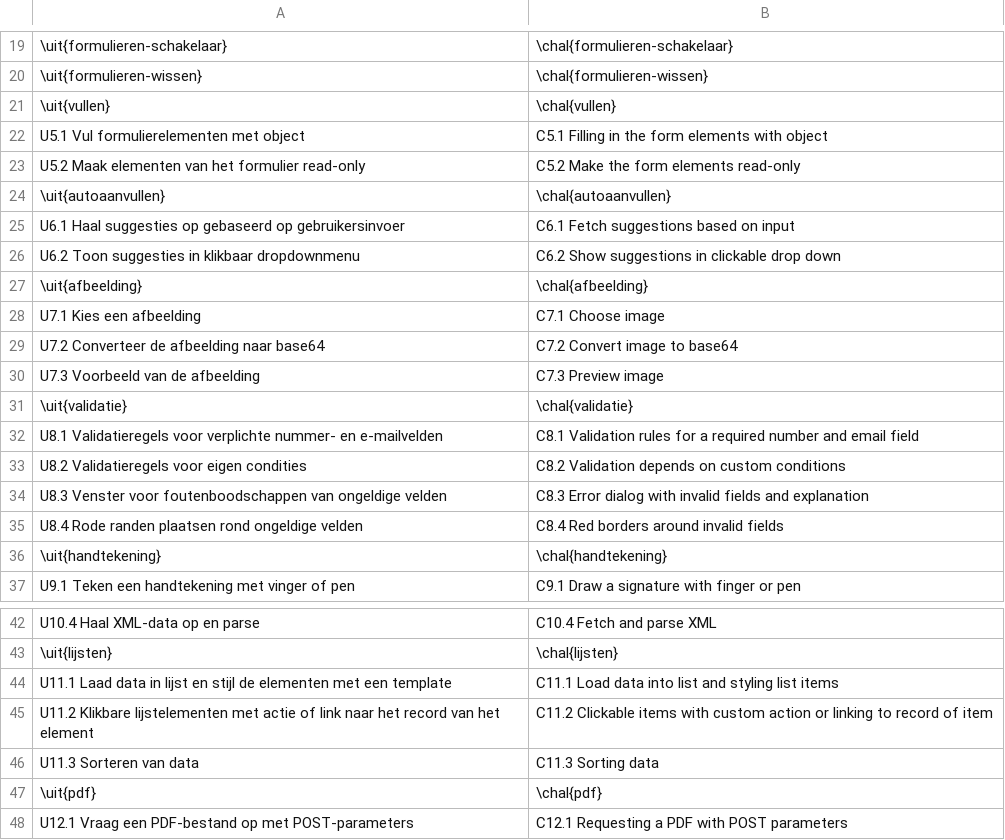
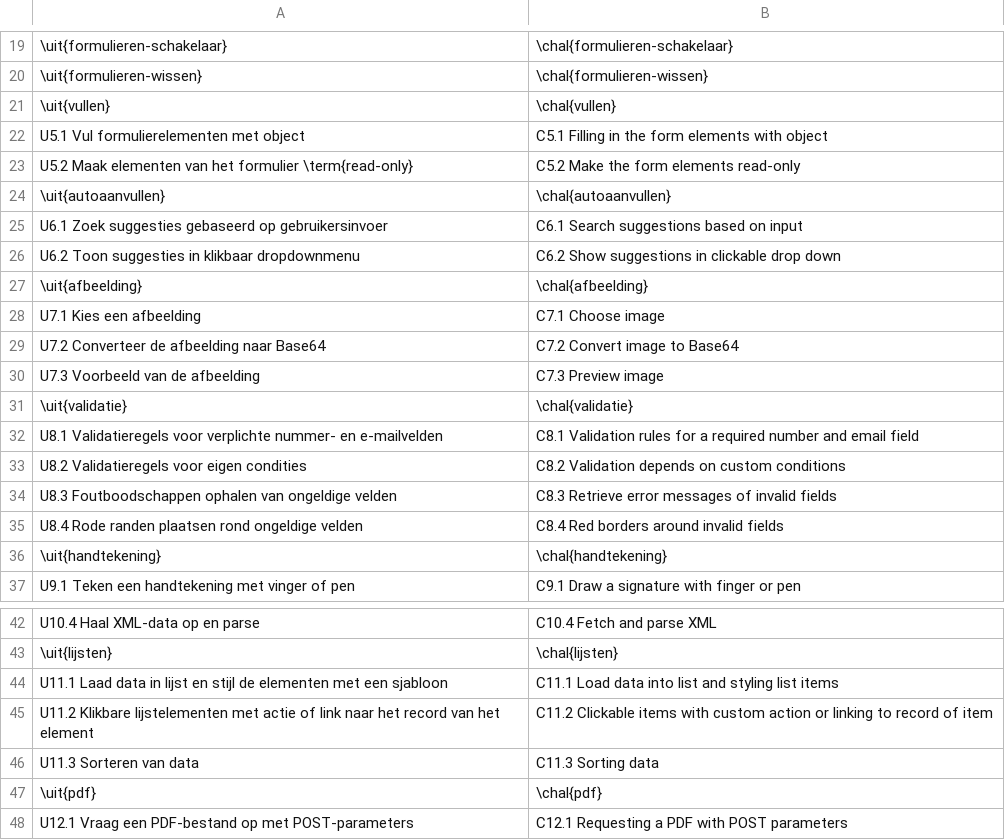
Before and after one commit to sandervanloock/HTMobieL, a CSV file: Masterproef/tabellen/uitdagingen.csv, drawn as a sheet; only a part is shown, gaps mark what is left out; removed rows and columns are numbered as before the commit, all else as after; the diff names each change by its address in the sheet, - before the commit and + after, or states it on an @@ line.

```diff
--- a/Masterproef/tabellen/uitdagingen.csv
+++ b/Masterproef/tabellen/uitdagingen.csv
-A23: …het formulier read-only
+A23: …het formulier \term{read-only}
-A25: U6.1 Haal suggesties op gebaseerd op…
+A25: U6.1 Zoek suggesties gebaseerd op…
-B25: C6.1 Fetch suggestions based on input
+B25: C6.1 Search suggestions based on input
-A29: U7.2 Converteer de afbeelding naar base64
+A29: U7.2 Converteer de afbeelding naar Base64
-B29: C7.2 Convert image to base64
+B29: C7.2 Convert image to Base64
-row 34: U8.3 Venster voor foutenboodschappen van ongeldige velden | C8.3 Error dialog with invalid fields and explanation
+row 34: U8.3 Foutboodschappen ophalen van ongeldige velden | C8.3 Retrieve error messages of invalid fields
-A44: …met een template
+A44: …met een sjabloon
```
Also changed, not shown: Masterproef/tabellen/populariteit.csv, 6 other files.
